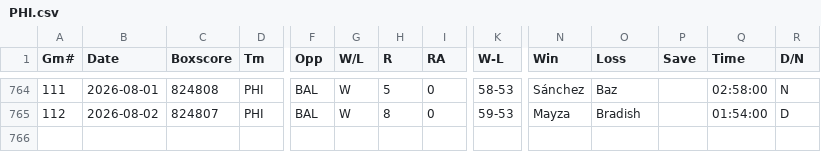
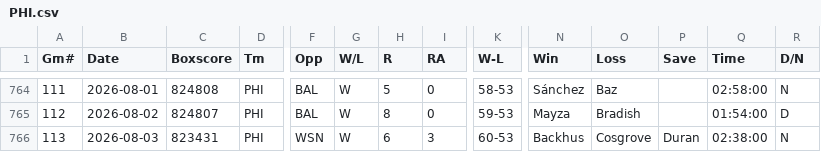
Before and after one commit to ironmanics/mlb-data, a CSV file: data/gamelogs/PHI.csv, drawn as a sheet; only a part is shown, gaps mark what is left out; rows hold the shown columns only; the diff names each change by its address in the sheet, - before the commit and + after, or states it on an @@ line.

Commit message:
Add 1 game(s) for PHI — 2026-08-04

```diff
--- a/data/gamelogs/PHI.csv
+++ b/data/gamelogs/PHI.csv
+row 766: 113 | 2026-08-03 | 823431 | PHI | WSN | W | 6 | 3 | 60-53 | Backhus | Cosgrove | Duran | 02:38:00 | N
```
